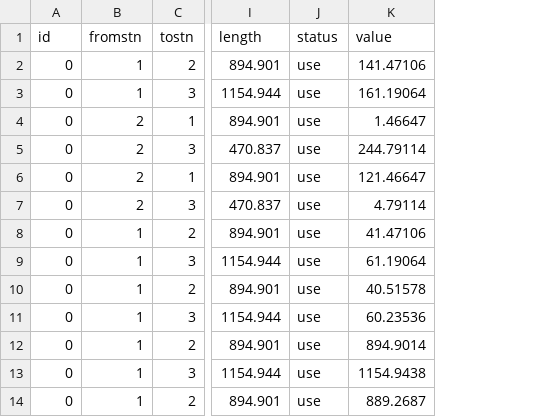
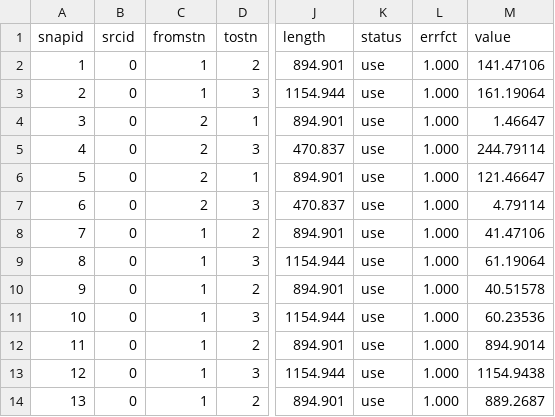
Before and after one commit to linz/snap, a CSV file: regression_tests/snap/check/test1/test1-obs.csv, drawn as a sheet; only a part is shown, gaps mark what is left out; addresses are those after the commit; the diff names each change by its address in the sheet, - before the commit and + after, or states it on an @@ line.

Commit message:
Adding observation snapid and total obsmod error factor to obs output csv

```diff
--- a/regression_tests/snap/check/test1/test1-obs.csv
+++ b/regression_tests/snap/check/test1/test1-obs.csv
+column A (snapid), rows 2-14: 1 | 2 | 3 | 4 | 5 | 6 | 7 | 8 | 9 | 10 | 11 | 12 | 13
+column L (errfct), rows 2-14: all 1.000
-B1: id
+B1: srcid
```
Also changed, not shown: regression_tests/snap/check/test1/test1-filelist.csv, regression_tests/snap/check/test1/test1-metadata.csv, 41 other files.
